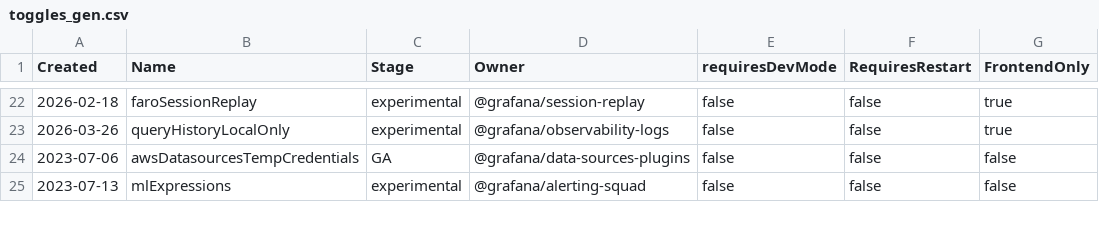
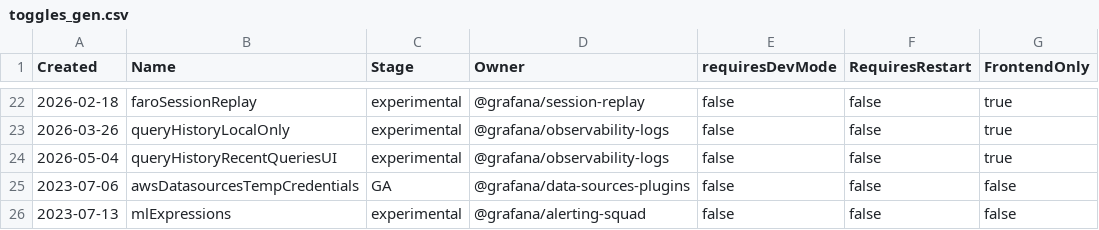
Before and after one commit to blackwell-systems/grafana, a CSV file: pkg/services/featuremgmt/toggles_gen.csv, drawn as a sheet; only a part is shown, gaps mark what is left out; the diff names each change by its address in the sheet, - before the commit and + after, or states it on an @@ line.

Commit message:
feat(query-history): add queryHistoryRecentQueriesUIflag andRecentQueriesContext service layer

```diff
--- a/pkg/services/featuremgmt/toggles_gen.csv
+++ b/pkg/services/featuremgmt/toggles_gen.csv
+row 24: 2026-05-04 | queryHistoryRecentQueriesUI | experimental | @grafana/observability-logs | false | false | true
```
Also changed, not shown: 5 other files.
